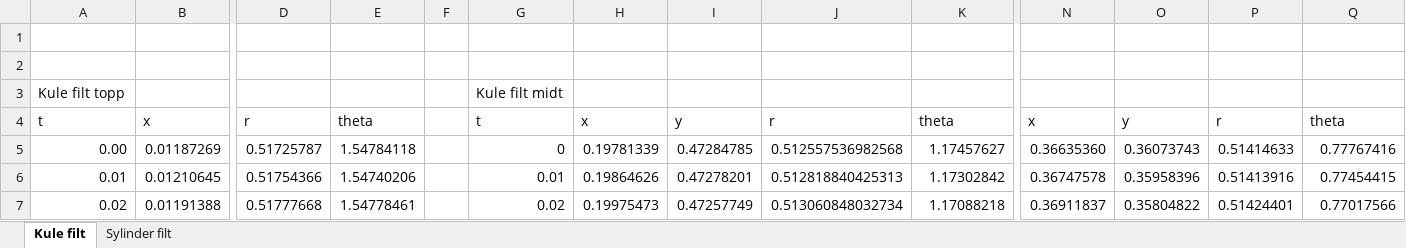
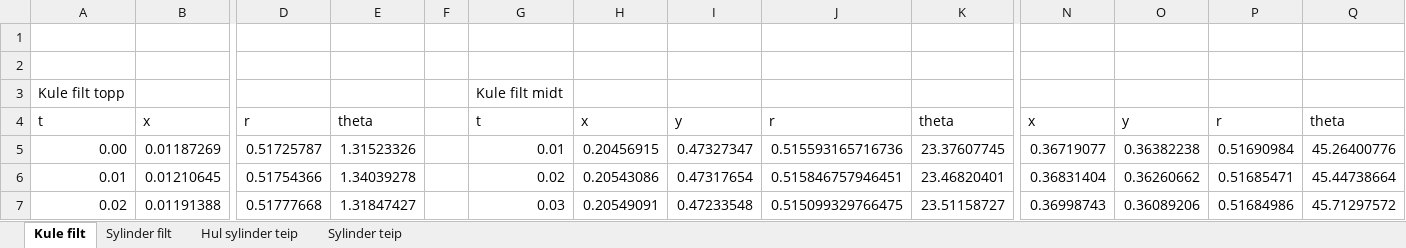
Before and after one commit to sondreklyve/semesteroppgave, an Excel workbook: Semesteroppgave datasett.xlsx, sheet Kule filt, drawn as a sheet; only a part is shown, gaps mark what is left out; values as stored, in another font and other column widths than the file's, no borders; the diff covers the shown part only; the diff names each change by its address in the sheet, - before the commit and + after, or states it on an @@ line.

```diff
--- a/Semesteroppgave datasett.xlsx (sheet Kule filt)
+++ b/Semesteroppgave datasett.xlsx (sheet Kule filt)
+sheet tab: Hul sylinder teip
+sheet tab: Sylinder teip
-E5: 1.54784118
+E5: 1.31523326
-G5: 0
+G5: 0.01
-H5: 0.19781339
+H5: 0.20456915
-I5: 0.47284785
+I5: 0.47327347
-J5: 0.512557536982568
+J5: 0.515593165716736
-K5: 1.17457627
+K5: 23.37607745
-N5: 0.36635360
+N5: 0.36719077
-O5: 0.36073743
+O5: 0.36382238
-P5: 0.51414633
+P5: 0.51690984
-Q5: 0.77767416
+Q5: 45.26400776
-E6: 1.54740206
+E6: 1.34039278
-G6: 0.01
+G6: 0.02
-H6: 0.19864626
+H6: 0.20543086
-I6: 0.47278201
+I6: 0.47317654
-J6: 0.512818840425313
+J6: 0.515846757946451
-K6: 1.17302842
+K6: 23.46820401
-N6: 0.36747578
+N6: 0.36831404
-O6: 0.35958396
+O6: 0.36260662
-P6: 0.51413916
+P6: 0.51685471
-Q6: 0.77454415
+Q6: 45.44738664
-E7: 1.54778461
+E7: 1.31847427
-G7: 0.02
+G7: 0.03
-H7: 0.19975473
+H7: 0.20549091
-I7: 0.47257749
+I7: 0.47233548
-J7: 0.513060848032734
+J7: 0.515099329766475
-K7: 1.17088218
+K7: 23.51158727
-N7: 0.36911837
+N7: 0.36998743
-O7: 0.35804822
+O7: 0.36089206
-P7: 0.51424401
+P7: 0.51684986
-Q7: 0.77017566
+Q7: 45.71297572
```
Also changed, not shown: 503 edited cells and cell formats elsewhere in this sheet, sheet Sylinder filt, 1 other file.
